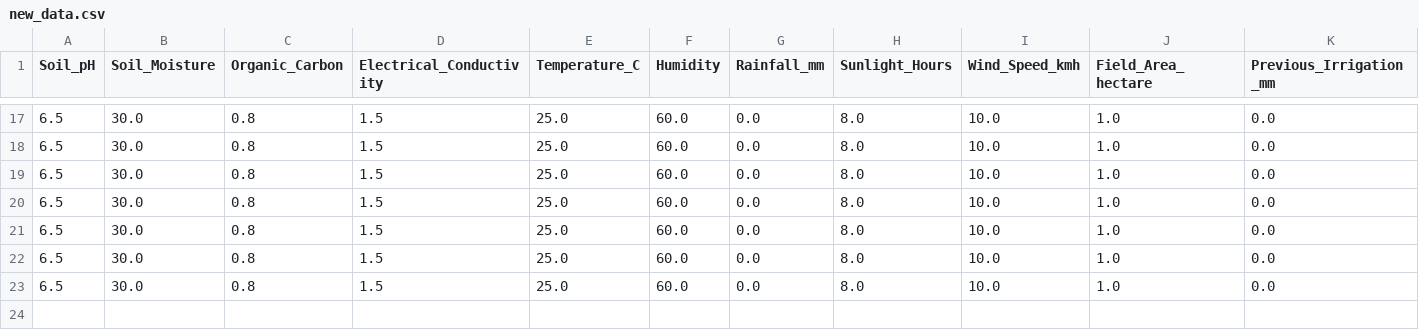
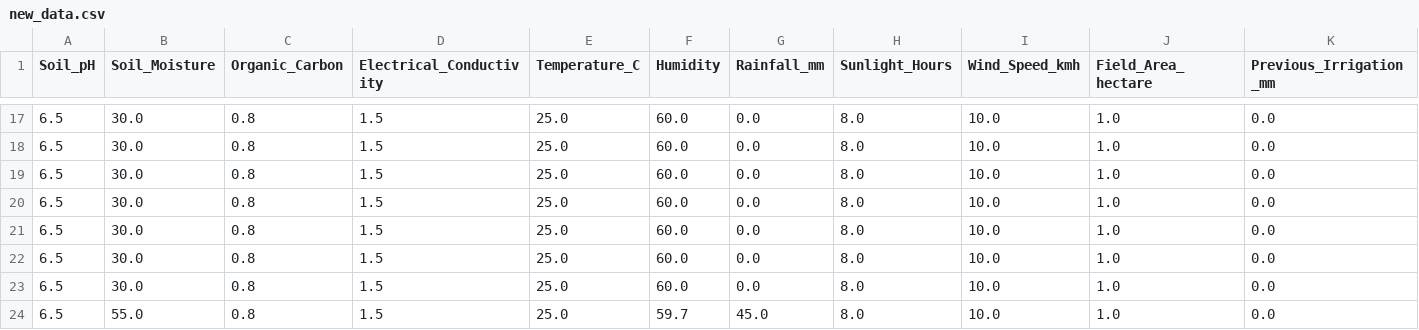
Before and after one commit to ayoubaoubid/irregation-inteligence, a CSV file: logs/new_data.csv, drawn as a sheet; only a part is shown, gaps mark what is left out; rows hold the shown columns only; the diff names each change by its address in the sheet, - before the commit and + after, or states it on an @@ line.

```diff
--- a/logs/new_data.csv
+++ b/logs/new_data.csv
+row 24: 6.5 | 55.0 | 0.8 | 1.5 | 25.0 | 59.7 | 45.0 | 8.0 | 10.0 | 1.0 | 0.0
```
Also changed, not shown: logs/predictions.csv, 2 other files.
